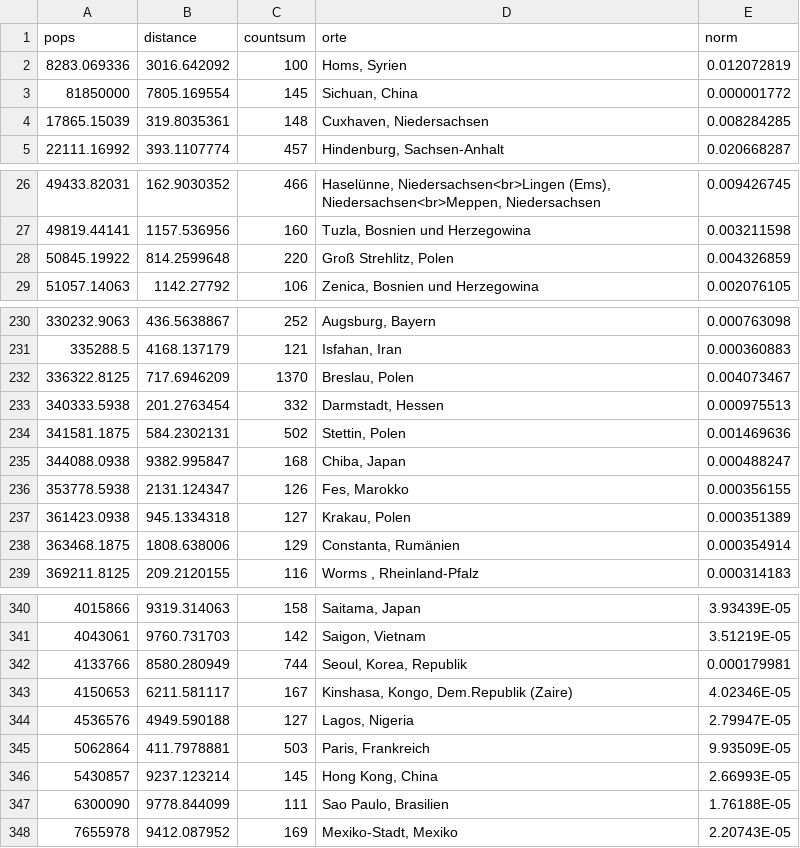
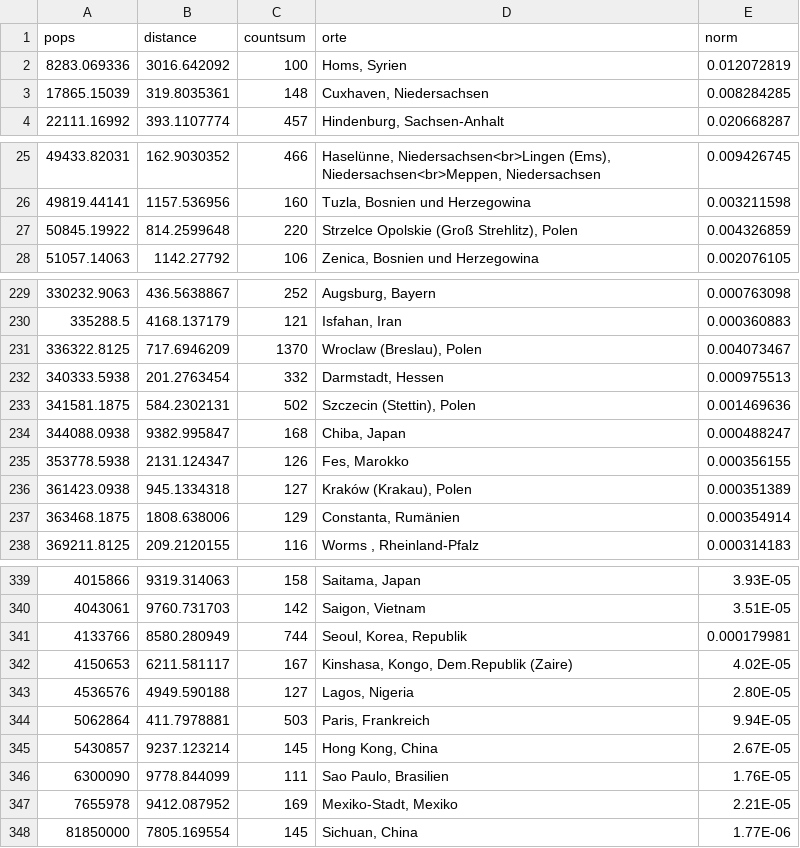
Before and after one commit to kischacht/rp-zugezogene, a CSV file: charts/scatterplot/data/scatter-data.csv, drawn as a sheet; only a part is shown, gaps mark what is left out; the diff covers the shown part only.

```diff
--- a/charts/scatterplot/data/scatter-data.csv
+++ b/charts/scatterplot/data/scatter-data.csv
@@ -3 +2,0 @@ pops,distance,countsum,orte,norm,
-81850000,7805.169554,145,"Sichuan, China",0.000001772,
@@ -28 +27 @@ pops,distance,countsum,orte,norm,
-50845.19922,814.2599648,220,"Groß Strehlitz, Polen",0.004326859,
+50845.19922,814.2599648,220,"Strzelce Opolskie (Groß Strehlitz), Polen",0.004326859
@@ -232 +231 @@ pops,distance,countsum,orte,norm,
-336322.8125,717.6946209,1370,"Breslau, Polen",0.004073467,
+336322.8125,717.6946209,1370,"Wroclaw (Breslau), Polen",0.004073467
@@ -234 +233 @@ pops,distance,countsum,orte,norm,
-341581.1875,584.2302131,502,"Stettin, Polen",0.001469636,
+341581.1875,584.2302131,502,"Szczecin (Stettin), Polen",0.001469636
@@ -237 +236 @@ pops,distance,countsum,orte,norm,
-361423.0938,945.1334318,127,"Krakau, Polen",0.000351389,
+361423.0938,945.1334318,127,"Kraków (Krakau), Polen",0.000351389
@@ -340,2 +339,2 @@ pops,distance,countsum,orte,norm,
-4015866,9319.314063,158,"Saitama, Japan",3.93439E-05,
-4043061,9760.731703,142,"Saigon, Vietnam",3.51219E-05,
+4015866,9319.314063,158,"Saitama, Japan",3.93E-05
+4043061,9760.731703,142,"Saigon, Vietnam",3.51E-05
@@ -343,6 +342,7 @@ pops,distance,countsum,orte,norm,
-4150653,6211.581117,167,"Kinshasa, Kongo, Dem.Republik (Zaire)",4.02346E-05,
-4536576,4949.590188,127,"Lagos, Nigeria",2.79947E-05,
-5062864,411.7978881,503,"Paris, Frankreich",9.93509E-05,
-5430857,9237.123214,145,"Hong Kong, China",2.66993E-05,
-6300090,9778.844099,111,"Sao Paulo, Brasilien",1.76188E-05,
-7655978,9412.087952,169,"Mexiko-Stadt, Mexiko",2.20743E-05,
+4150653,6211.581117,167,"Kinshasa, Kongo, Dem.Republik (Zaire)",4.02E-05
+4536576,4949.590188,127,"Lagos, Nigeria",2.80E-05
+5062864,411.7978881,503,"Paris, Frankreich",9.94E-05
+5430857,9237.123214,145,"Hong Kong, China",2.67E-05
+6300090,9778.844099,111,"Sao Paulo, Brasilien",1.76E-05
+7655978,9412.087952,169,"Mexiko-Stadt, Mexiko",2.21E-05
+81850000,7805.169554,145,"Sichuan, China",1.77E-06
```
Also changed, not shown: 28 edited cells elsewhere in this file, 5 other files.
